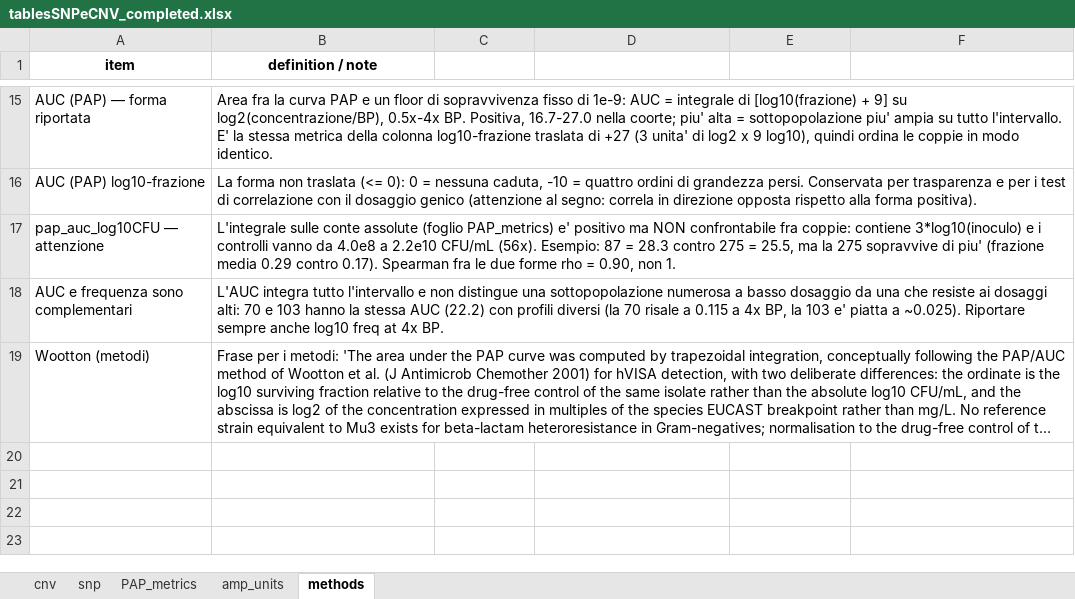
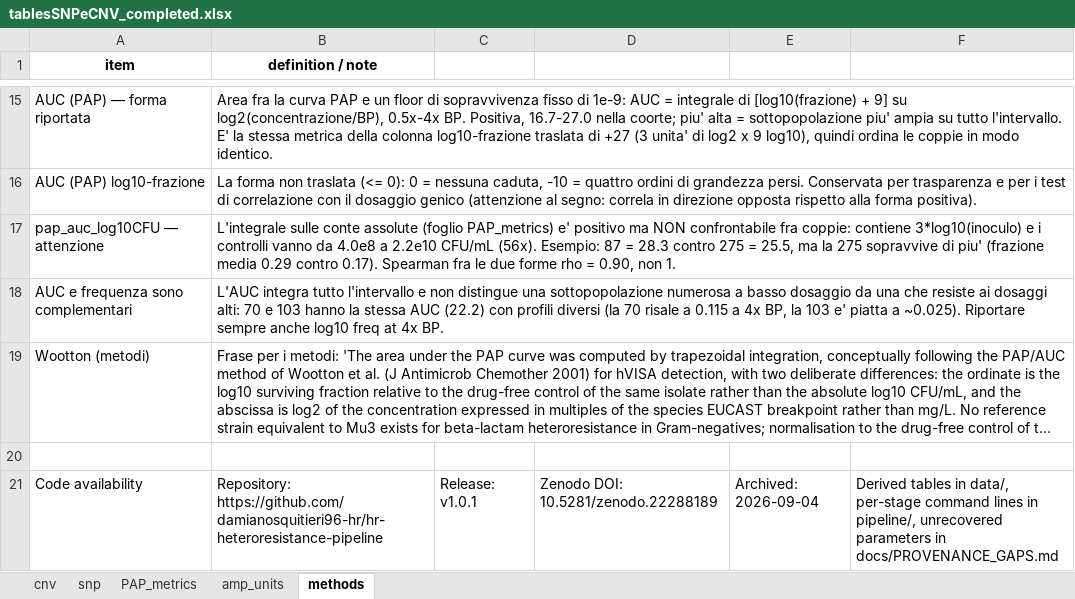
Before and after one commit to damianosquitieri96-hr/hr-heteroresistance-pipeline, an Excel workbook: data/tablesSNPeCNV_completed.xlsx, sheet methods, drawn as a sheet; only a part is shown, gaps mark what is left out; long unchanged cells end in …; values as stored, in another font and other column widths than the file's, no borders; the diff names each change by its address in the sheet, - before the commit and + after, or states it on an @@ line.

Commit message:
Add Zenodo DOI; correct data-availability statement (reads not yet deposited); log code availability in workbook

```diff
--- a/data/tablesSNPeCNV_completed.xlsx (sheet methods)
+++ b/data/tablesSNPeCNV_completed.xlsx (sheet methods)
+row 20: (empty)
+row 21: Code availability | Repository: https://github.com/damianosquitieri96-hr/hr-heteroresistance-pipeline | Release: v1.0.1 | Zenodo DOI: 10.5281/zenodo.22288189 | Archived: 2026-09-04 | Derived tables in data/, per-stage command lines in pipeline/, unrecovered parameters in docs/PROVENANCE_GAPS.md
```
Also changed, not shown: 3 other files.
